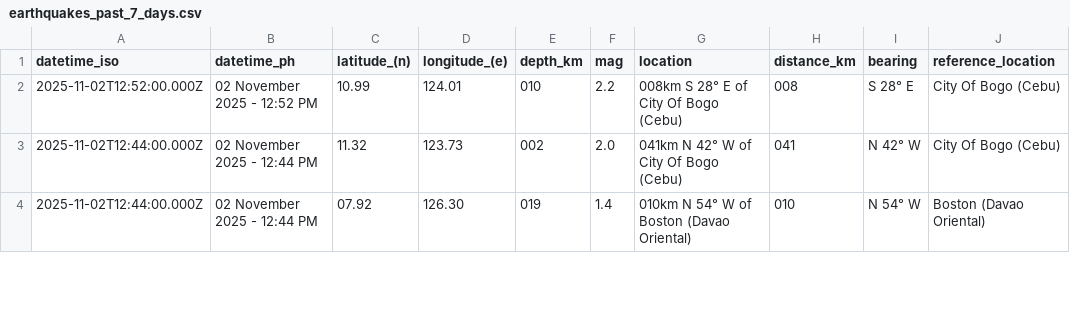
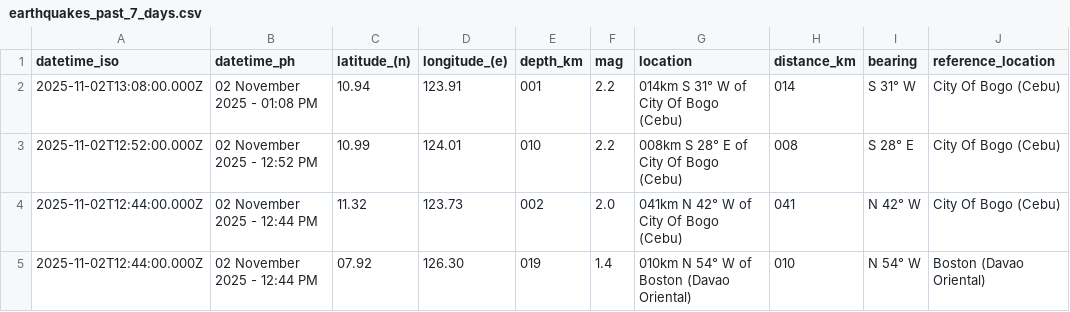
Before and after one commit to chamthesleeptalker/earthquake-tracker, a CSV file: earthquakes_past_7_days.csv, drawn as a sheet; only a part is shown; the diff names each change by its address in the sheet, - before the commit and + after, or states it on an @@ line.

```diff
--- a/earthquakes_past_7_days.csv
+++ b/earthquakes_past_7_days.csv
+row 2: 2025-11-02T13:08:00.000Z | 02 November 2025 - 01:08 PM | 10.94 | 123.91 | 001 | 2.2 | 014km S 31° W of City Of Bogo (Cebu) | 014 | S 31° W | City Of Bogo (Cebu)
```
Also changed, not shown: earthquake_summary_stats.csv, earthquakes.csv, 5 other files.
